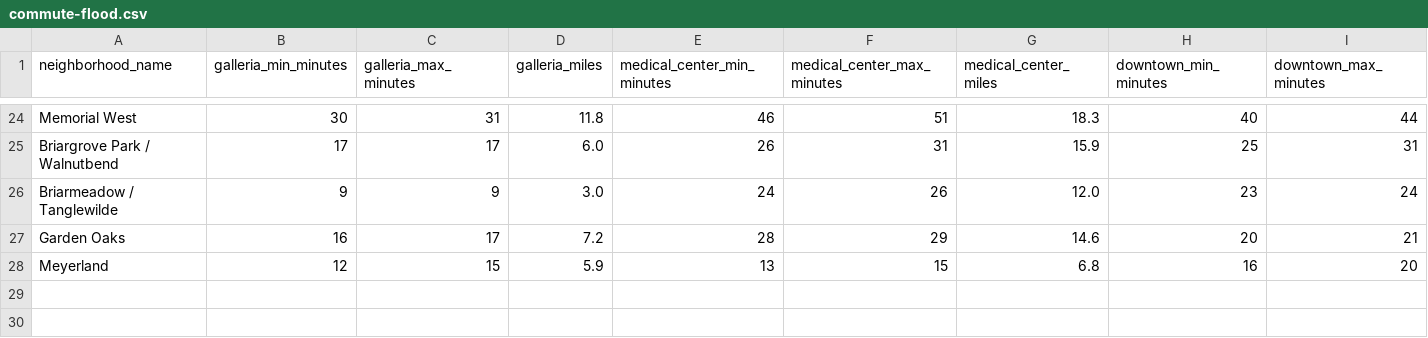
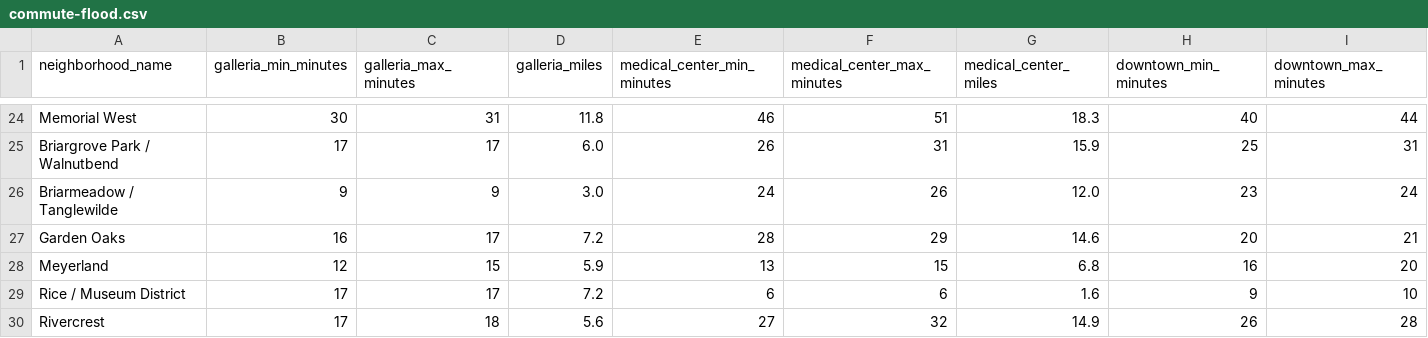
Before and after one commit to traditionrealty/traditionlocal-site, a CSV file: data/raw/commute-flood.csv, drawn as a sheet; only a part is shown, gaps mark what is left out; rows hold the shown columns only; the diff names each change by its address in the sheet, - before the commit and + after, or states it on an @@ line.

Commit message:
Add commute times for Rice/Museum District, Rivercrest

```diff
--- a/data/raw/commute-flood.csv
+++ b/data/raw/commute-flood.csv
+row 29: Rice / Museum District | 17 | 17 | 7.2 | 6 | 6 | 1.6 | 9 | 10
+row 30: Rivercrest | 17 | 18 | 5.6 | 27 | 32 | 14.9 | 26 | 28
```
